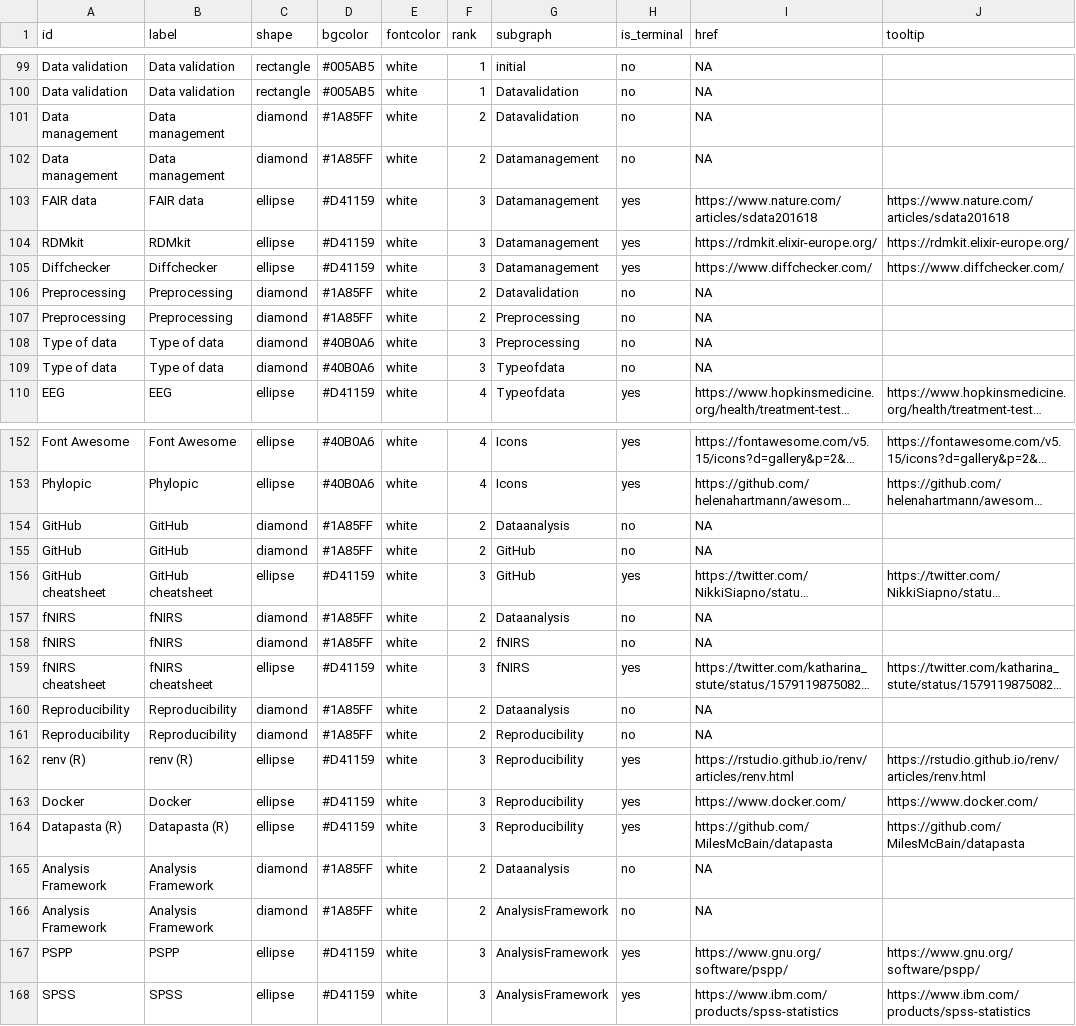
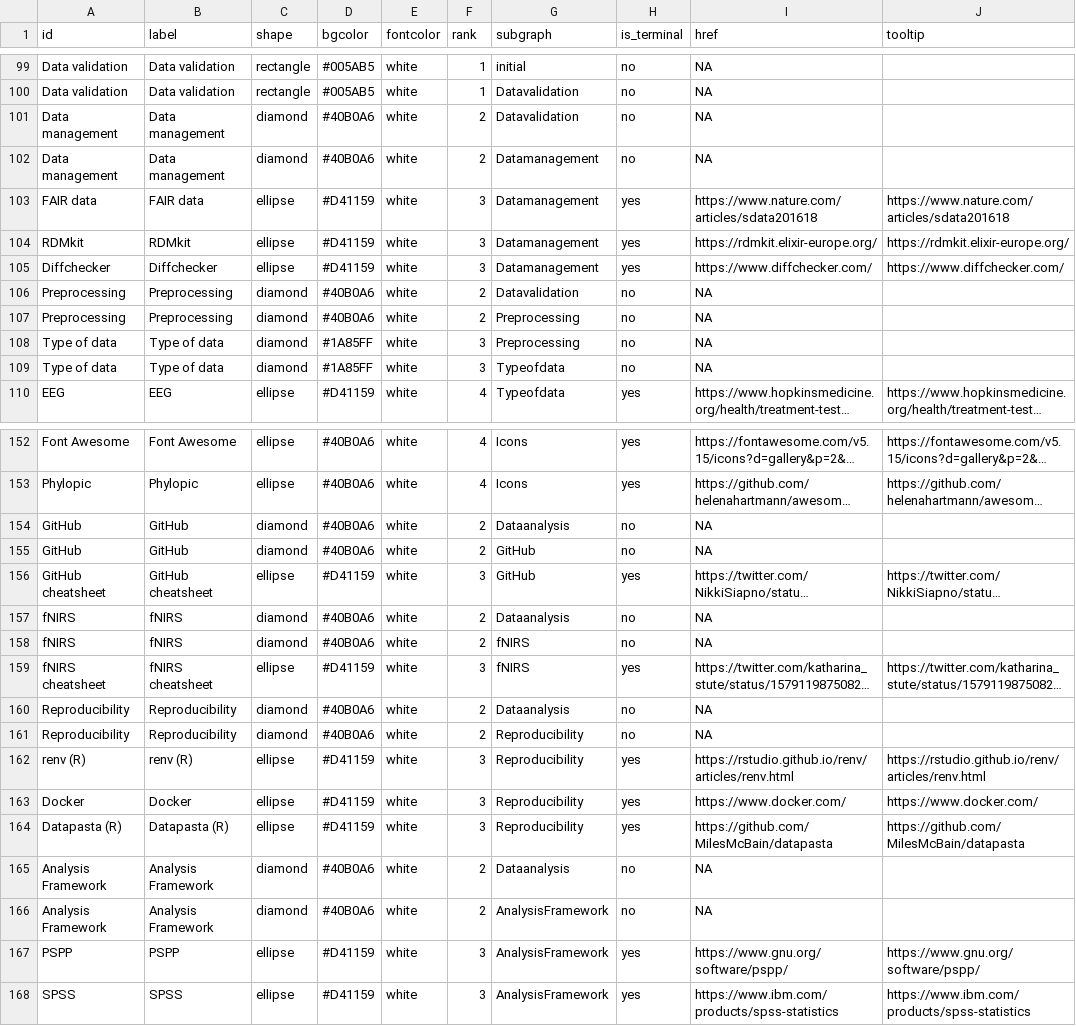
Before and after one commit to IGOR-bioDGPs/ARIADNE, a CSV file: testbook/data/data_ariadne_nodes.csv, drawn as a sheet; only a part is shown, gaps mark what is left out; long unchanged cells end in …; the diff covers the shown part only; the diff names each change by its address in the sheet, - before the commit and + after, or states it on an @@ line.

```diff
--- a/testbook/data/data_ariadne_nodes.csv
+++ b/testbook/data/data_ariadne_nodes.csv
-D101:D102 (bgcolor): #1A85FF
+D101:D102 (bgcolor): #40B0A6
-D106:D107 (bgcolor): #1A85FF
+D106:D107 (bgcolor): #40B0A6
-D108:D109 (bgcolor): #40B0A6
+D108:D109 (bgcolor): #1A85FF
-D154:D155 (bgcolor): #1A85FF
+D154:D155 (bgcolor): #40B0A6
-D157:D158 (bgcolor): #1A85FF
+D157:D158 (bgcolor): #40B0A6
-D160:D161 (bgcolor): #1A85FF
+D160:D161 (bgcolor): #40B0A6
-D165:D166 (bgcolor): #1A85FF
+D165:D166 (bgcolor): #40B0A6
```
Also changed, not shown: 67 edited cells elsewhere in this file.
